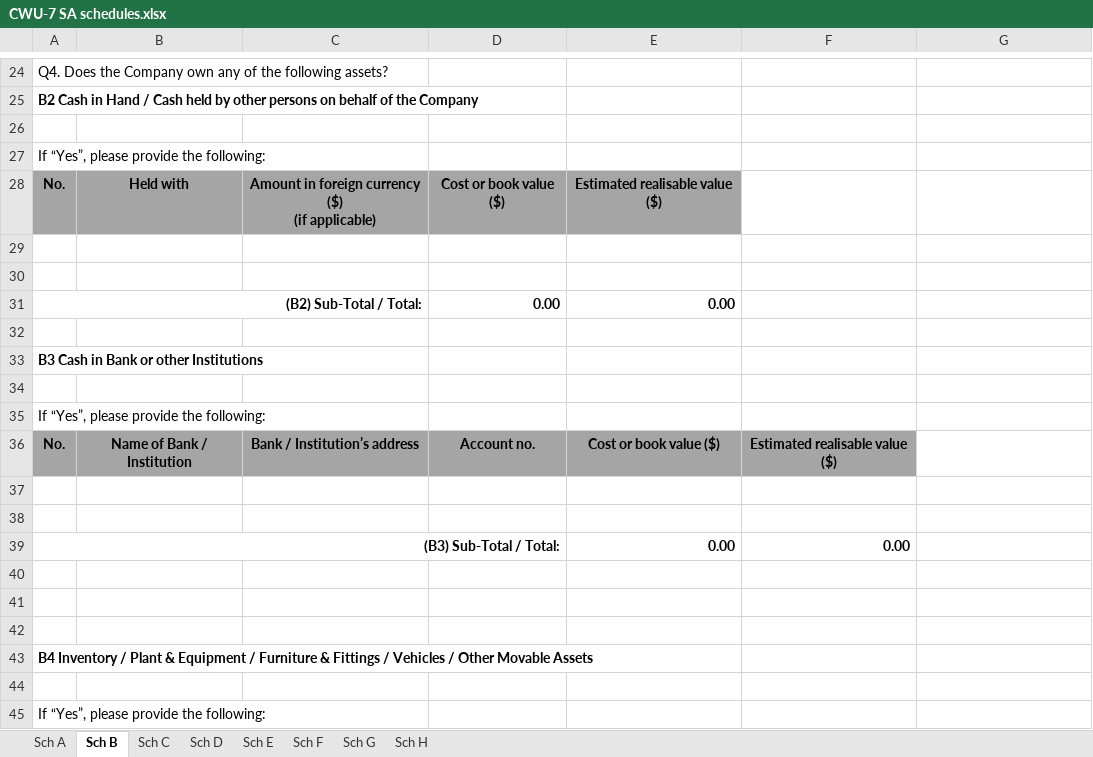
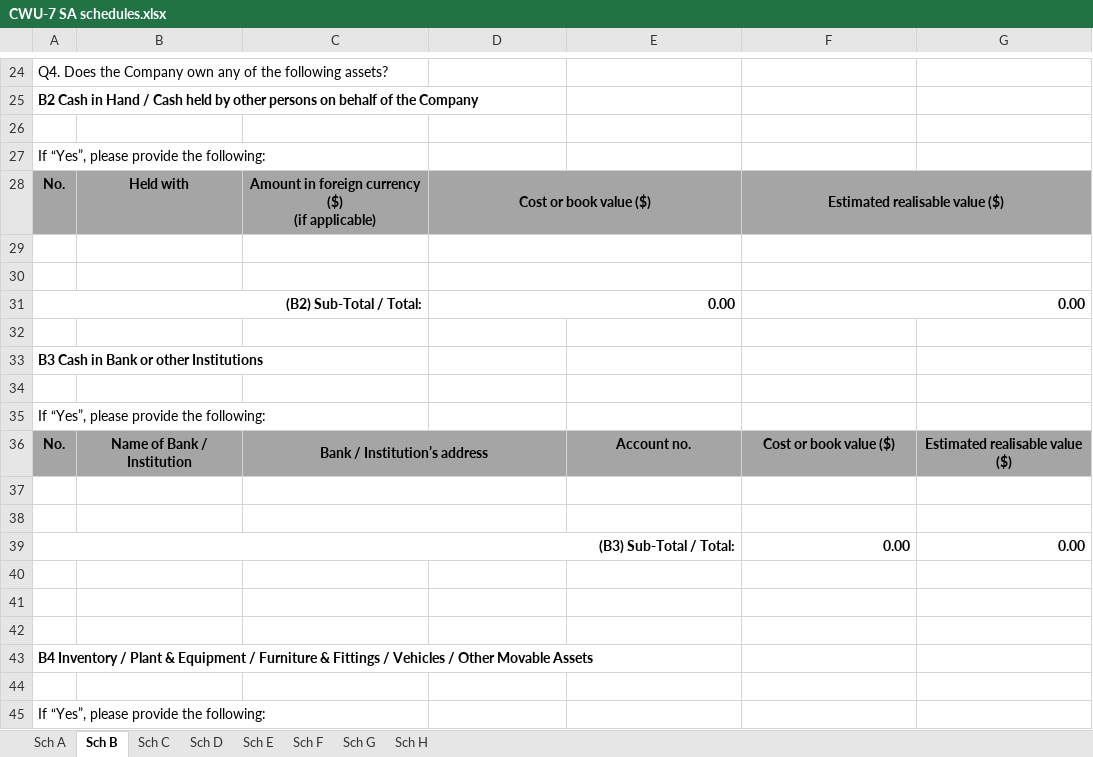
Before and after one commit to isomerpages/mlaw-io, an Excel workbook: files/CWU-7 SA schedules.xlsx, sheet Sch B, drawn as a sheet; only a part is shown, gaps mark what is left out; values as stored, in another font and other column widths than the file's, no borders; charts and pictures not drawn; the diff covers the shown part only; the diff names each change by its address in the sheet, - before the commit and + after, or states it on an @@ line.

```diff
--- a/files/CWU-7 SA schedules.xlsx (sheet Sch B)
+++ b/files/CWU-7 SA schedules.xlsx (sheet Sch B)
+D28:E28 merged
-E28: Estimated realisable value ($)
+E28: (empty)
-F28: (empty)
+F28: Estimated realisable value ($)
-F28:G28 fill: none
+F28:G28 fill: #A5A5A5
+F28:G28 merged
+D29:E29 merged
+F29:G29 merged
+D30:E30 merged
+F30:G30 merged
+D31:E31 merged
-E31: 0.00
+E31: (empty)
-F31: (empty)
+F31: 0.00
+F31:G31 merged
+C36:D36 merged
-D36: Account no.
+D36: (empty)
-E36: Cost or book value ($)
+E36: Account no.
-F36: Estimated realisable value ($)
+F36: Cost or book value ($)
-G36: (empty)
+G36: Estimated realisable value ($)
-G36 fill: none
+G36 fill: #A5A5A5
+C37:D37 merged
+C38:D38 merged
-A39:D39 merged
+A39:E39 merged
-E39: 0.00
+E39: (empty)
-G39: (empty)
+G39: 0.00
```
Also changed, not shown: 19 edited cells, cell formats and merged cells elsewhere in this sheet, sheet Sch F, formulas that keep their value, charts or pictures, 1 other file.
